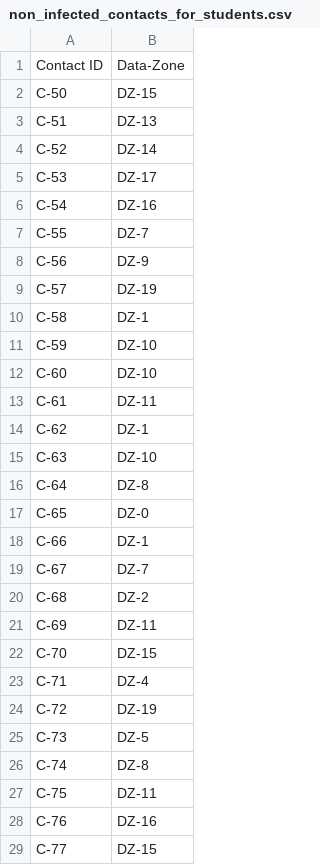
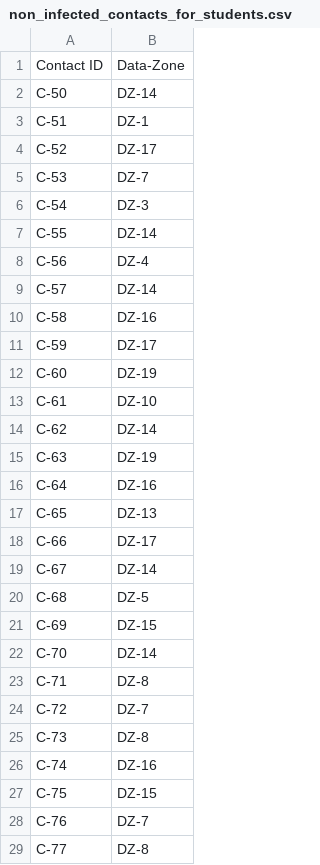
Before and after one commit to Dominic-Arthur/PESC-Activity, a CSV file: non_infected_contacts_for_students.csv, drawn as a sheet; only a part is shown; the diff covers the shown part only.

```diff
--- a/non_infected_contacts_for_students.csv
+++ b/non_infected_contacts_for_students.csv
@@ -1,29 +1,29 @@
 Contact ID,Data-Zone
-C-50,DZ-15
-C-51,DZ-13
-C-52,DZ-14
-C-53,DZ-17
-C-54,DZ-16
-C-55,DZ-7
-C-56,DZ-9
-C-57,DZ-19
-C-58,DZ-1
-C-59,DZ-10
-C-60,DZ-10
-C-61,DZ-11
-C-62,DZ-1
-C-63,DZ-10
-C-64,DZ-8
-C-65,DZ-0
-C-66,DZ-1
-C-67,DZ-7
-C-68,DZ-2
-C-69,DZ-11
-C-70,DZ-15
-C-71,DZ-4
-C-72,DZ-19
-C-73,DZ-5
-C-74,DZ-8
-C-75,DZ-11
-C-76,DZ-16
-C-77,DZ-15
+C-50,DZ-14
+C-51,DZ-1
+C-52,DZ-17
+C-53,DZ-7
+C-54,DZ-3
+C-55,DZ-14
+C-56,DZ-4
+C-57,DZ-14
+C-58,DZ-16
+C-59,DZ-17
+C-60,DZ-19
+C-61,DZ-10
+C-62,DZ-14
+C-63,DZ-19
+C-64,DZ-16
+C-65,DZ-13
+C-66,DZ-17
+C-67,DZ-14
+C-68,DZ-5
+C-69,DZ-15
+C-70,DZ-14
+C-71,DZ-8
+C-72,DZ-7
+C-73,DZ-8
+C-74,DZ-16
+C-75,DZ-15
+C-76,DZ-7
+C-77,DZ-8
```
Also changed, not shown: 21 edited cells elsewhere in this file, cases_for_students.csv, known_contacts_for_students.csv, 15 other files.
